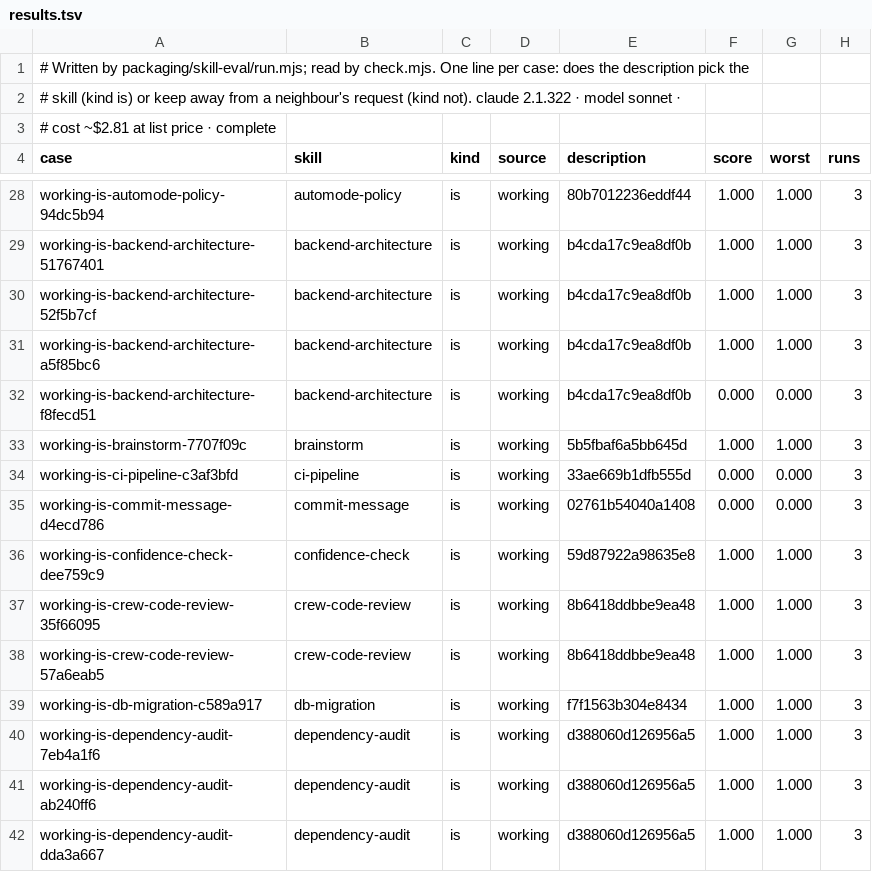
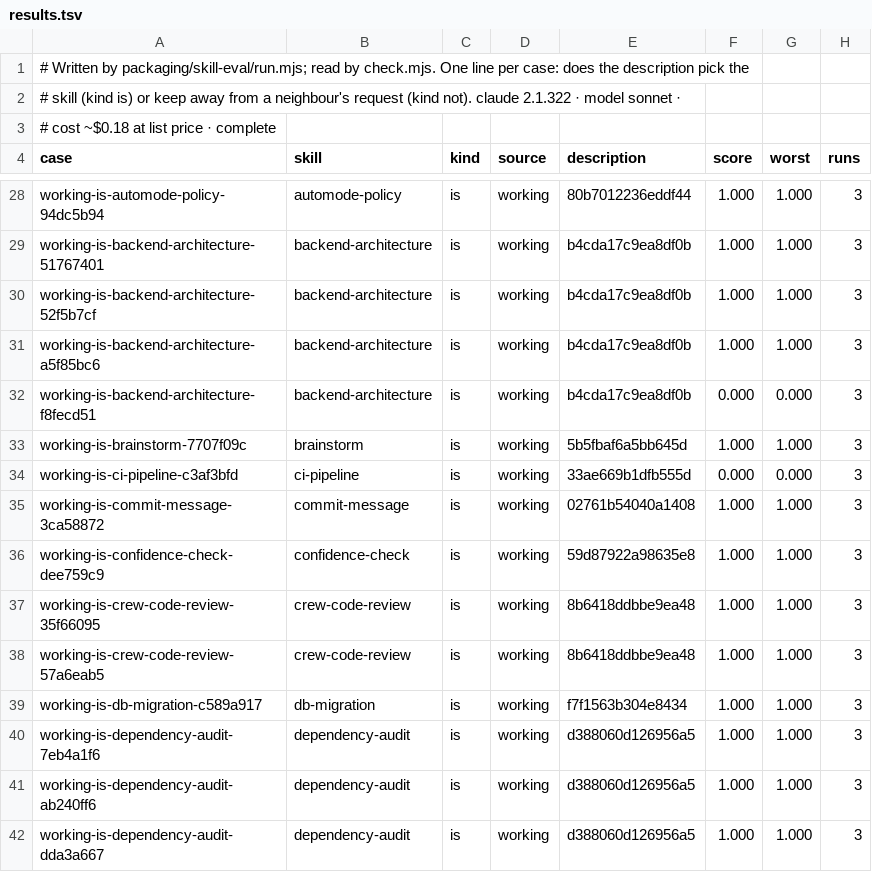
Before and after one commit to crewforth/crewforth, a TSV file: packaging/skill-eval/results.tsv, drawn as a sheet; only a part is shown, gaps mark what is left out.

```diff
--- a/packaging/skill-eval/results.tsv
+++ b/packaging/skill-eval/results.tsv
@@ -2,3 +2,3 @@
 # skill (kind is) or keep away from a neighbour's request (kind not). claude 2.1.322 · model sonnet ·
-# cost ~$2.81 at list price · complete
+# cost ~$0.18 at list price · complete
 case	skill	kind	source	description	score	worst	runs
@@ -34,3 +34,3 @@ working-is-brainstorm-7707f09c	brainstorm	is	working	5b5fbaf6a5bb645d	1.000	1.00
 working-is-ci-pipeline-c3af3bfd	ci-pipeline	is	working	33ae669b1dfb555d	0.000	0.000	3
-working-is-commit-message-d4ecd786	commit-message	is	working	02761b54040a1408	0.000	0.000	3
+working-is-commit-message-3ca58872	commit-message	is	working	02761b54040a1408	1.000	1.000	3
 working-is-confidence-check-dee759c9	confidence-check	is	working	59d87922a98635e8	1.000	1.000	3
```
Also changed, not shown: packaging/skill-eval/baseline.tsv, 1 other file.
